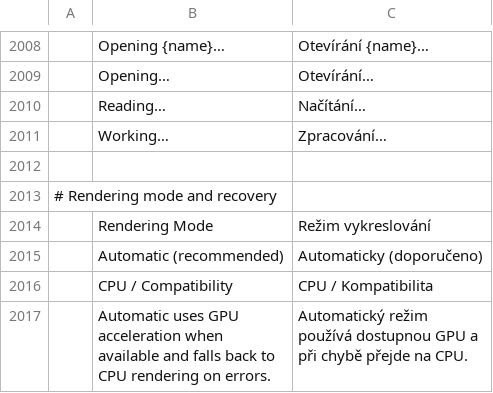
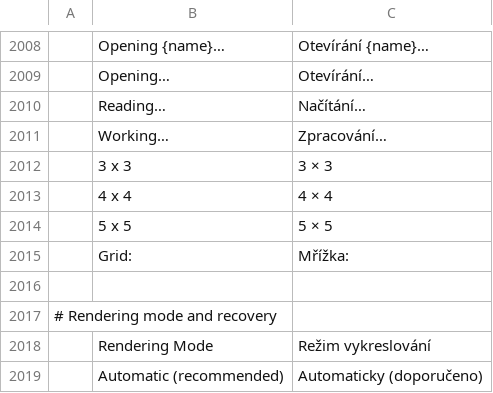
Before and after one commit to treeforjs/photocraft, a TSV file: crates/ui-egui/src/i18n/cs.tsv, drawn as a sheet; only a part is shown, gaps mark what is left out; the shorter side is filled out with more unchanged rows; the diff names each change by its address in the sheet, - before the commit and + after, or states it on an @@ line.

```diff
--- a/crates/ui-egui/src/i18n/cs.tsv
+++ b/crates/ui-egui/src/i18n/cs.tsv
+row 2012:  | 3 x 3 | 3 × 3
+row 2013:  | 4 x 4 | 4 × 4
+row 2014:  | 5 x 5 | 5 × 5
+row 2015:  | Grid: | Mřížka:
```
Also changed, not shown: crates/ui-egui/src/i18n/fr.tsv, crates/ui-egui/src/i18n/id.tsv, 10 other files.
